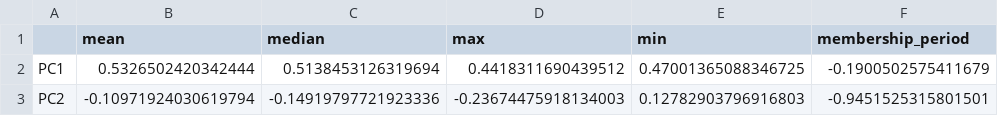
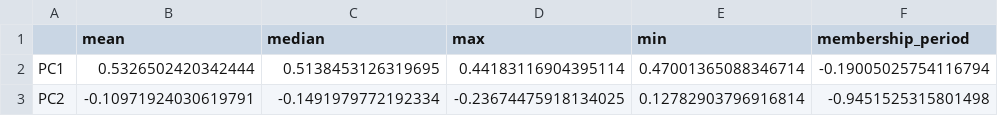
Before and after one commit to nabefuta220/SA-lab3, a CSV file: output/complete_component.csv, drawn as a sheet.

```diff
--- a/output/complete_component.csv
+++ b/output/complete_component.csv
@@ -1,3 +1,3 @@
 ,mean,median,max,min,membership_period
-PC1,0.5326502420342444,0.5138453126319694,0.4418311690439512,0.47001365088346725,-0.1900502575411679
-PC2,-0.10971924030619794,-0.14919797721923336,-0.23674475918134003,0.12782903796916803,-0.9451525315801501
+PC1,0.5326502420342444,0.5138453126319695,0.44183116904395114,0.47001365088346714,-0.19005025754116794
+PC2,-0.10971924030619791,-0.1491979772192334,-0.23674475918134025,0.12782903796916814,-0.9451525315801498
```
Also changed, not shown: output/average_component.csv, output/k-means_component.csv, 2 other files.
